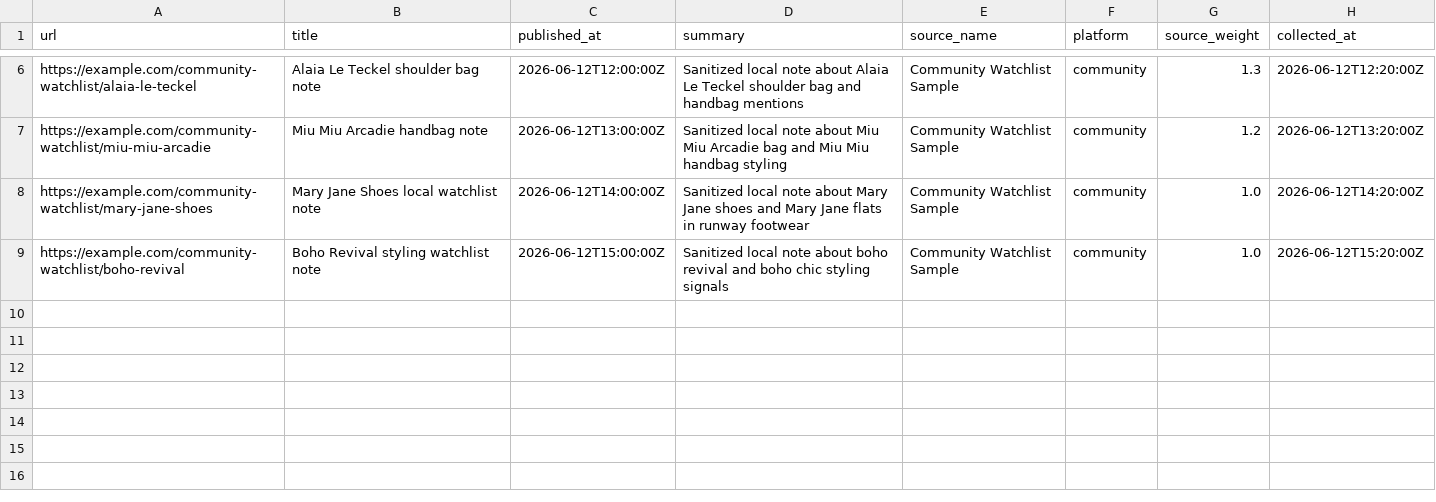
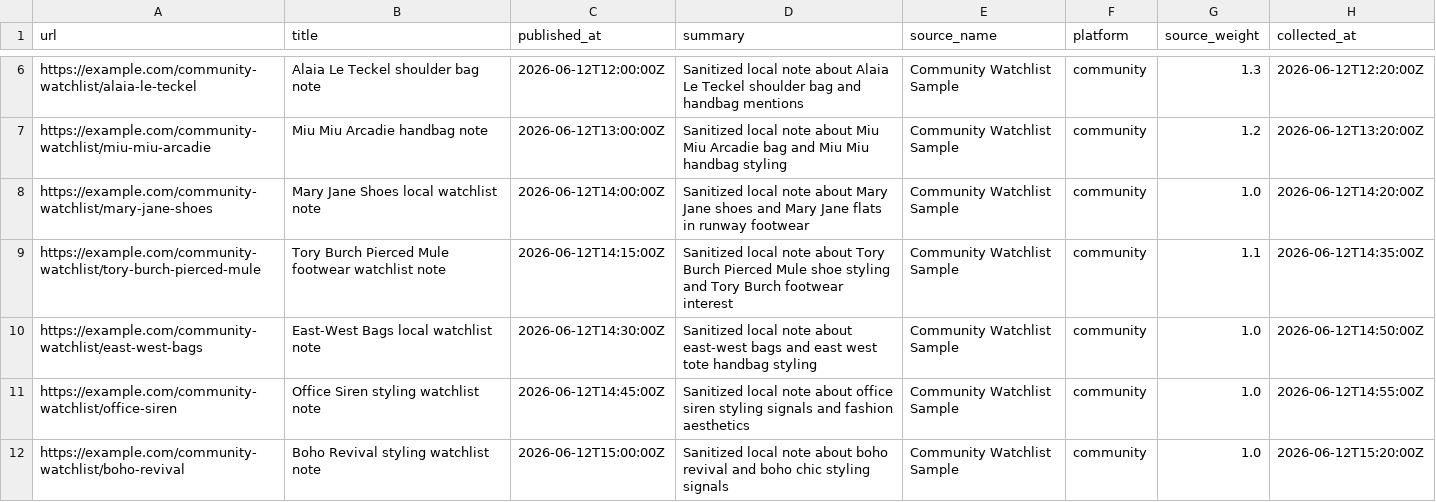
Before and after one commit to Lordakee/fashion-radar, a CSV file: examples/community-signals.watchlist.example.csv, drawn as a sheet; only a part is shown, gaps mark what is left out.

Commit message:
Expand watchlist sample coverage

```diff
--- a/examples/community-signals.watchlist.example.csv
+++ b/examples/community-signals.watchlist.example.csv
@@ -8,2 +8,5 @@ https://example.com/community-watchlist/miu-miu-arcadie,Miu Miu Arcadie handbag
 https://example.com/community-watchlist/mary-jane-shoes,Mary Jane Shoes local watchlist note,2026-06-12T14:00:00Z,Sanitized local note about Mary Jane shoes and Mary Jane flats in runway footwear,Community Watchlist Sample,community,1.0,2026-06-12T14:20:00Z
+https://example.com/community-watchlist/tory-burch-pierced-mule,Tory Burch Pierced Mule footwear watchlist note,2026-06-12T14:15:00Z,Sanitized local note about Tory Burch Pierced Mule shoe styling and Tory Burch footwear interest,Community Watchlist Sample,community,1.1,2026-06-12T14:35:00Z
+https://example.com/community-watchlist/east-west-bags,East-West Bags local watchlist note,2026-06-12T14:30:00Z,Sanitized local note about east-west bags and east west tote handbag styling,Community Watchlist Sample,community,1.0,2026-06-12T14:50:00Z
+https://example.com/community-watchlist/office-siren,Office Siren styling watchlist note,2026-06-12T14:45:00Z,Sanitized local note about office siren styling signals and fashion aesthetics,Community Watchlist Sample,community,1.0,2026-06-12T14:55:00Z
 https://example.com/community-watchlist/boho-revival,Boho Revival styling watchlist note,2026-06-12T15:00:00Z,Sanitized local note about boho revival and boho chic styling signals,Community Watchlist Sample,community,1.0,2026-06-12T15:20:00Z
```
Also changed, not shown: 10 other files.
